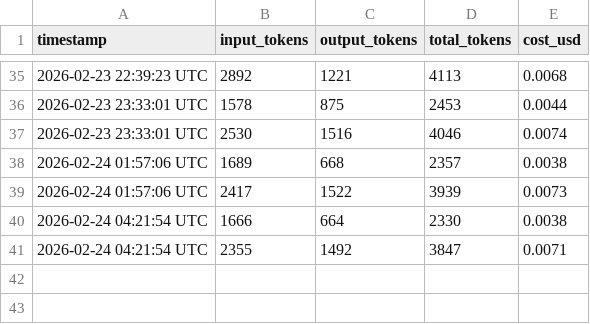
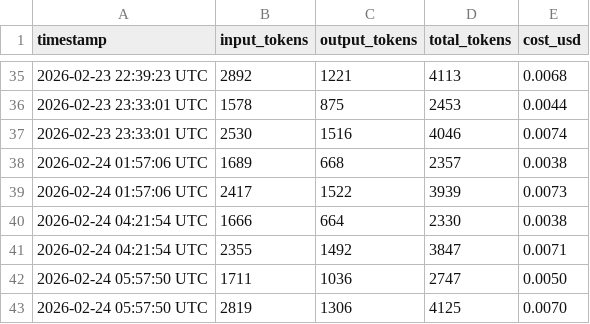
Before and after one commit to picasso250/fuyou-glm, a CSV file: log/token_usage.csv, drawn as a sheet; only a part is shown, gaps mark what is left out; the diff names each change by its address in the sheet, - before the commit and + after, or states it on an @@ line.

```diff
--- a/log/token_usage.csv
+++ b/log/token_usage.csv
+row 42: 2026-02-24 05:57:50 UTC | 1711 | 1036 | 2747 | 0.0050
+row 43: 2026-02-24 05:57:50 UTC | 2819 | 1306 | 4125 | 0.0070
```
Also changed, not shown: 5 other files.
